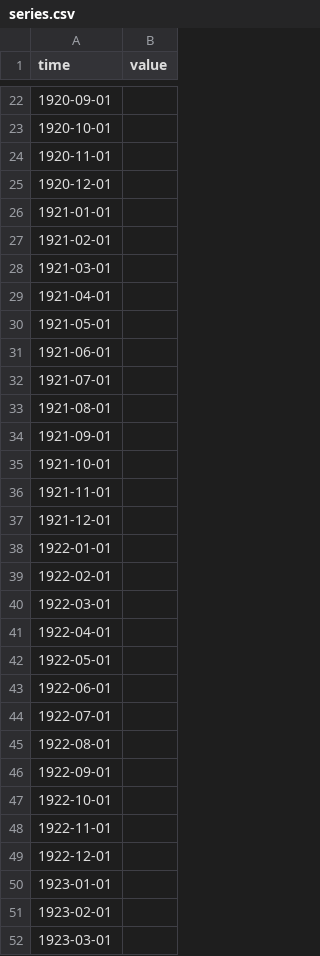
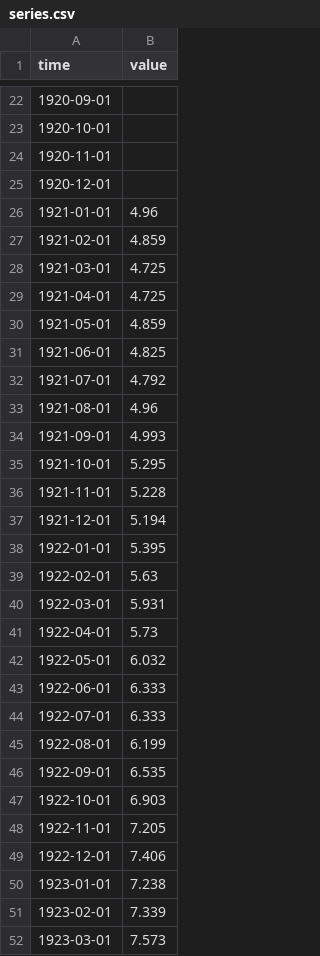
Before and after one commit to minnaheim/us.fred.indpro, a CSV file: data-raw/indpro/series.csv, drawn as a sheet; only a part is shown, gaps mark what is left out; the diff covers the shown part only.

Commit message:
opentsi full history init

```diff
--- a/data-raw/indpro/series.csv
+++ b/data-raw/indpro/series.csv
@@ -25,28 +25,28 @@ time,value
 1920-12-01,
-1921-01-01,
-1921-02-01,
-1921-03-01,
-1921-04-01,
-1921-05-01,
-1921-06-01,
-1921-07-01,
-1921-08-01,
-1921-09-01,
-1921-10-01,
-1921-11-01,
-1921-12-01,
-1922-01-01,
-1922-02-01,
-1922-03-01,
-1922-04-01,
-1922-05-01,
-1922-06-01,
-1922-07-01,
-1922-08-01,
-1922-09-01,
-1922-10-01,
-1922-11-01,
-1922-12-01,
-1923-01-01,
-1923-02-01,
-1923-03-01,
+1921-01-01,4.96
+1921-02-01,4.859
+1921-03-01,4.725
+1921-04-01,4.725
+1921-05-01,4.859
+1921-06-01,4.825
+1921-07-01,4.792
+1921-08-01,4.96
+1921-09-01,4.993
+1921-10-01,5.295
+1921-11-01,5.228
+1921-12-01,5.194
+1922-01-01,5.395
+1922-02-01,5.63
+1922-03-01,5.931
+1922-04-01,5.73
+1922-05-01,6.032
+1922-06-01,6.333
+1922-07-01,6.333
+1922-08-01,6.199
+1922-09-01,6.535
+1922-10-01,6.903
+1922-11-01,7.205
+1922-12-01,7.406
+1923-01-01,7.238
+1923-02-01,7.339
+1923-03-01,7.573
```
Also changed, not shown: 1 added row and 84 edited cells elsewhere in this file.
